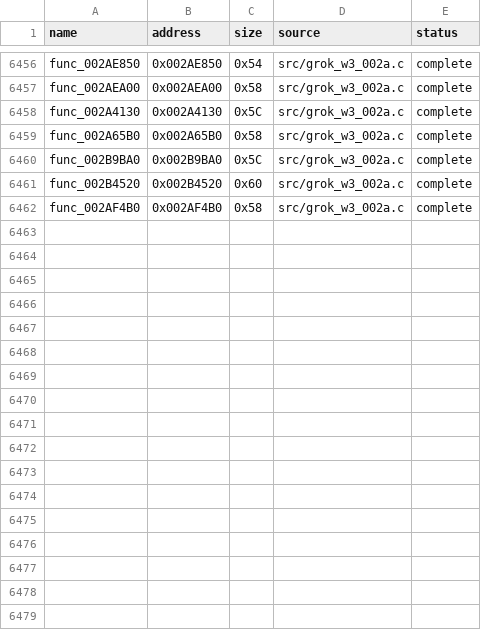
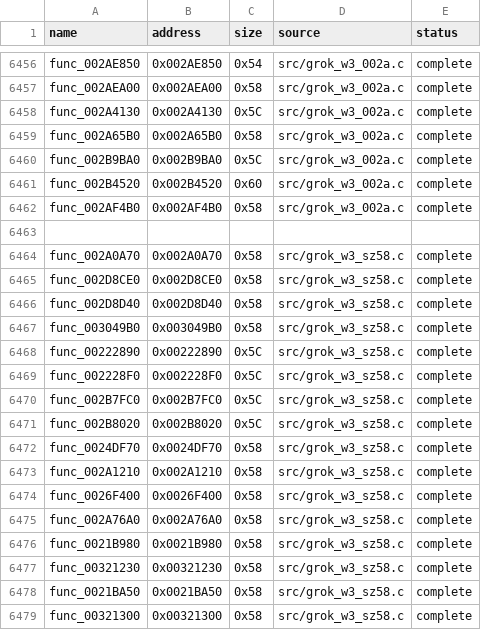
Before and after one commit to g-guthrie/mvc2-ps2-decomp, a CSV file: config/matches.csv, drawn as a sheet; only a part is shown, gaps mark what is left out; the diff names each change by its address in the sheet, - before the commit and + after, or states it on an @@ line.

Commit message:
Match 16 duplicate 0x58/0x5C families in grok_w3_sz58.c.
Switch initializers and 891F0/82C30 clones compile exactly with MWCC 3.0.

```diff
--- a/config/matches.csv
+++ b/config/matches.csv
+row 6463: (empty)
+row 6464: func_002A0A70 | 0x002A0A70 | 0x58 | src/grok_w3_sz58.c | complete
+row 6465: func_002D8CE0 | 0x002D8CE0 | 0x58 | src/grok_w3_sz58.c | complete
+row 6466: func_002D8D40 | 0x002D8D40 | 0x58 | src/grok_w3_sz58.c | complete
+row 6467: func_003049B0 | 0x003049B0 | 0x58 | src/grok_w3_sz58.c | complete
+row 6468: func_00222890 | 0x00222890 | 0x5C | src/grok_w3_sz58.c | complete
+row 6469: func_002228F0 | 0x002228F0 | 0x5C | src/grok_w3_sz58.c | complete
+row 6470: func_002B7FC0 | 0x002B7FC0 | 0x5C | src/grok_w3_sz58.c | complete
+row 6471: func_002B8020 | 0x002B8020 | 0x5C | src/grok_w3_sz58.c | complete
+row 6472: func_0024DF70 | 0x0024DF70 | 0x58 | src/grok_w3_sz58.c | complete
+row 6473: func_002A1210 | 0x002A1210 | 0x58 | src/grok_w3_sz58.c | complete
+row 6474: func_0026F400 | 0x0026F400 | 0x58 | src/grok_w3_sz58.c | complete
+row 6475: func_002A76A0 | 0x002A76A0 | 0x58 | src/grok_w3_sz58.c | complete
+row 6476: func_0021B980 | 0x0021B980 | 0x58 | src/grok_w3_sz58.c | complete
+row 6477: func_00321230 | 0x00321230 | 0x58 | src/grok_w3_sz58.c | complete
+row 6478: func_0021BA50 | 0x0021BA50 | 0x58 | src/grok_w3_sz58.c | complete
+row 6479: func_00321300 | 0x00321300 | 0x58 | src/grok_w3_sz58.c | complete
```
Also changed, not shown: 2 other files.
